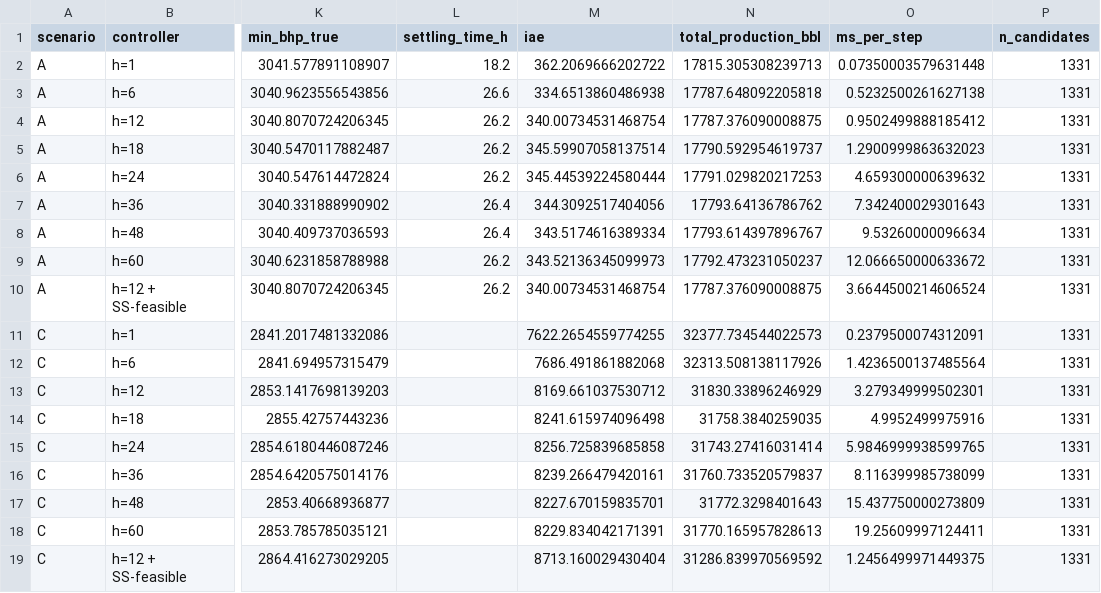
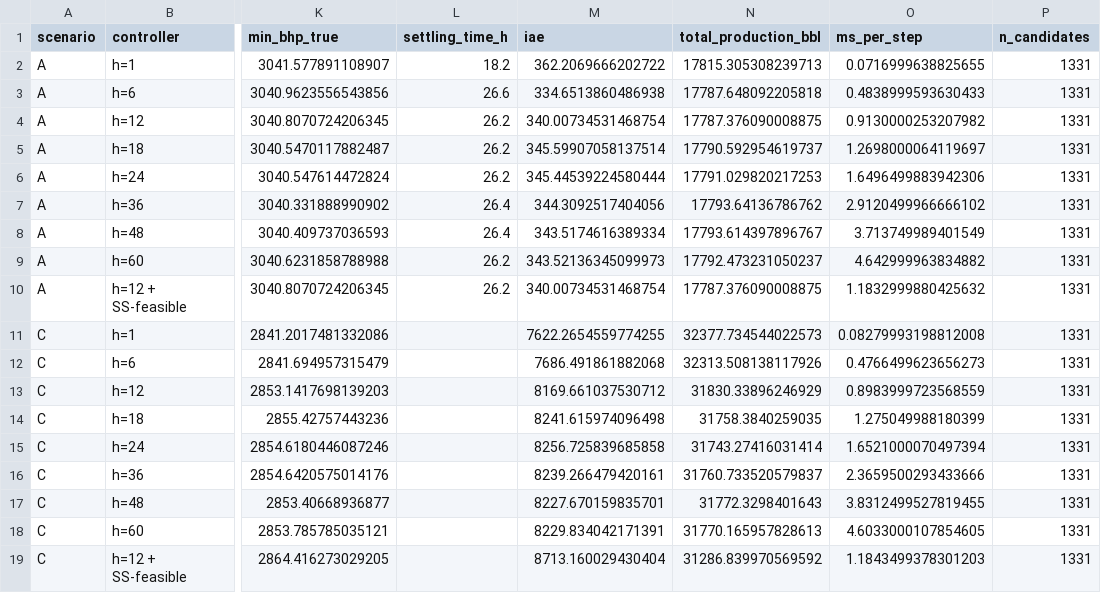
Before and after one commit to tanaysinghh/honeywell-choke-mpc, a CSV file: data/horizon_sweep.csv, drawn as a sheet; only a part is shown, gaps mark what is left out; the diff names each change by its address in the sheet, - before the commit and + after, or states it on an @@ line.

```diff
--- a/data/horizon_sweep.csv
+++ b/data/horizon_sweep.csv
-O2 (ms_per_step): 0.07350003579631448
+O2 (ms_per_step): 0.0716999638825655
-O3 (ms_per_step): 0.5232500261627138
+O3 (ms_per_step): 0.4838999593630433
-O4 (ms_per_step): 0.9502499888185412
+O4 (ms_per_step): 0.9130000253207982
-O5 (ms_per_step): 1.2900999863632023
+O5 (ms_per_step): 1.2698000064119697
-O6 (ms_per_step): 4.659300000639632
+O6 (ms_per_step): 1.6496499883942306
-O7 (ms_per_step): 7.342400029301643
+O7 (ms_per_step): 2.9120499966666102
-O8 (ms_per_step): 9.53260000096634
+O8 (ms_per_step): 3.713749989401549
-O9 (ms_per_step): 12.066650000633672
+O9 (ms_per_step): 4.642999963834882
-O10 (ms_per_step): 3.6644500214606524
+O10 (ms_per_step): 1.1832999880425632
-O11 (ms_per_step): 0.2379500074312091
+O11 (ms_per_step): 0.08279993198812008
-O12 (ms_per_step): 1.4236500137485564
+O12 (ms_per_step): 0.4766499623656273
-O13 (ms_per_step): 3.279349999502301
+O13 (ms_per_step): 0.8983999723568559
-O14 (ms_per_step): 4.9952499975916
+O14 (ms_per_step): 1.275049988180399
-O15 (ms_per_step): 5.9846999938599765
+O15 (ms_per_step): 1.6521000070497394
-O16 (ms_per_step): 8.116399985738099
+O16 (ms_per_step): 2.3659500293433666
-O17 (ms_per_step): 15.437750000273809
+O17 (ms_per_step): 3.8312499527819455
-O18 (ms_per_step): 19.25609997124411
+O18 (ms_per_step): 4.6033000107854605
-O19 (ms_per_step): 1.2456499971449375
+O19 (ms_per_step): 1.1843499378301203
```
Also changed, not shown: data/montecarlo_runs.csv, 10 other files.
